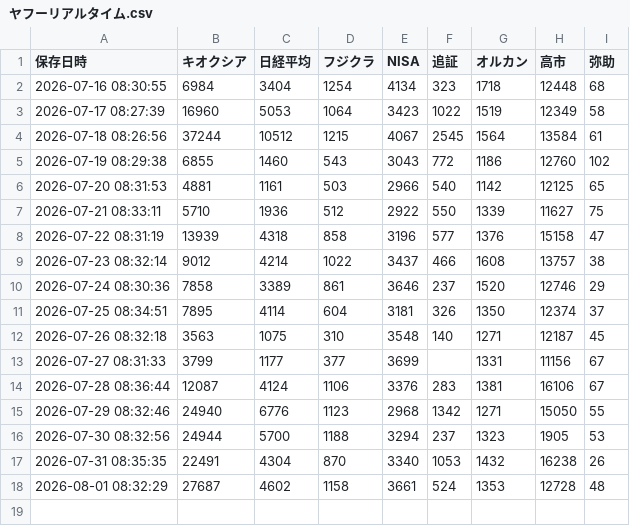
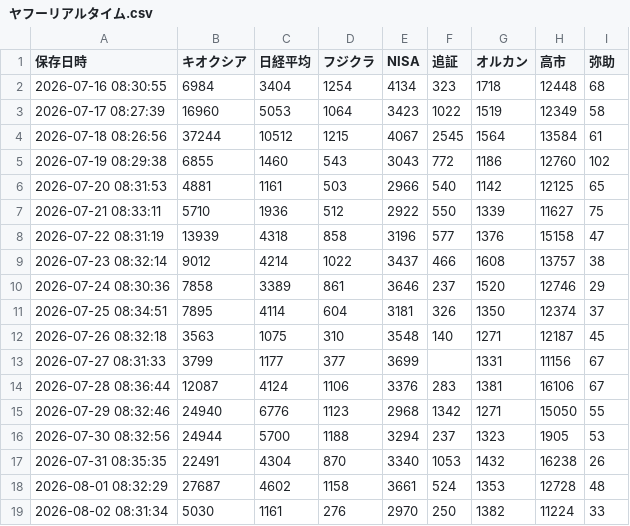
Before and after one commit to keroppa88/news, a CSV file: ヤフーリアルタイム.csv, drawn as a sheet; the diff names each change by its address in the sheet, - before the commit and + after, or states it on an @@ line.

```diff
--- a/ヤフーリアルタイム.csv
+++ b/ヤフーリアルタイム.csv
+row 19: 2026-08-02 08:31:34 | 5030 | 1161 | 276 | 2970 | 250 | 1382 | 11224 | 33
```
Also changed, not shown: news_2ch.csv, news_ai.csv, 12 other files.
